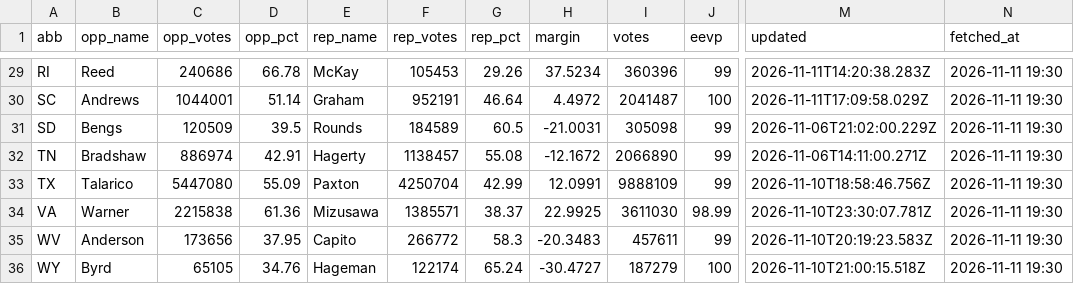
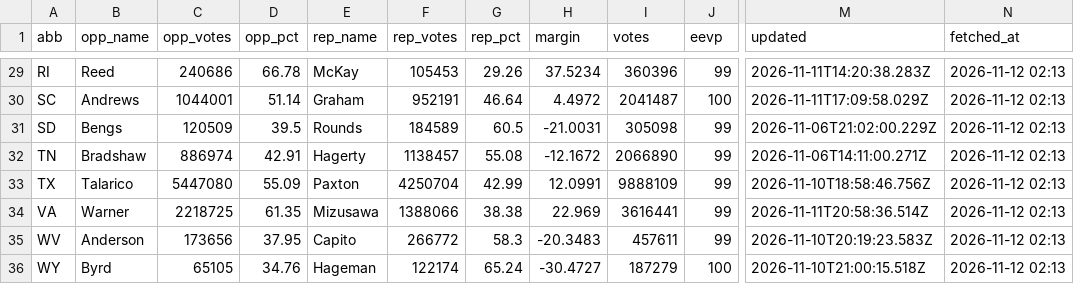
Before and after one commit to KeepTheOutliers/margin-of-error, a CSV file: data/results_2026.csv, drawn as a sheet; only a part is shown, gaps mark what is left out; the diff covers the shown part only; the diff names each change by its address in the sheet, - before the commit and + after, or states it on an @@ line.

```diff
--- a/data/results_2026.csv
+++ b/data/results_2026.csv
-N29:N36 (fetched_at): 2026-11-11 19:30
+N29:N36 (fetched_at): 2026-11-12 02:13
-C34 (opp_votes): 2215838
+C34 (opp_votes): 2218725
-D34 (opp_pct): 61.36
+D34 (opp_pct): 61.35
-F34 (rep_votes): 1385571
+F34 (rep_votes): 1388066
-G34 (rep_pct): 38.37
+G34 (rep_pct): 38.38
-H34 (margin): 22.9925
+H34 (margin): 22.969
-I34 (votes): 3611030
+I34 (votes): 3616441
-J34 (eevp): 98.99
+J34 (eevp): 99
-M34 (updated): 2026-11-10T23:30:07.781Z
+M34 (updated): 2026-11-11T20:58:36.514Z
```
Also changed, not shown: 50 edited cells elsewhere in this file.
